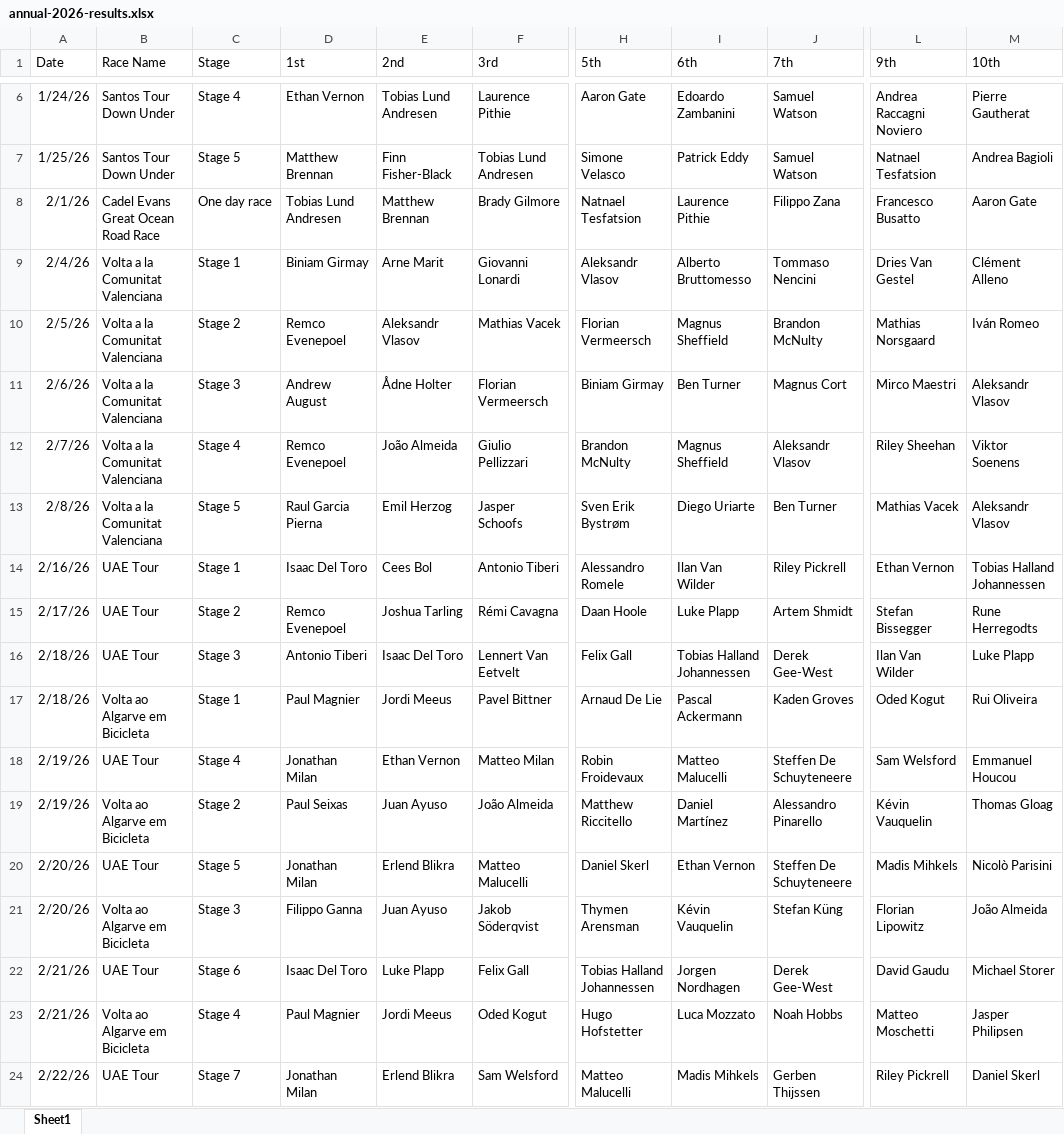
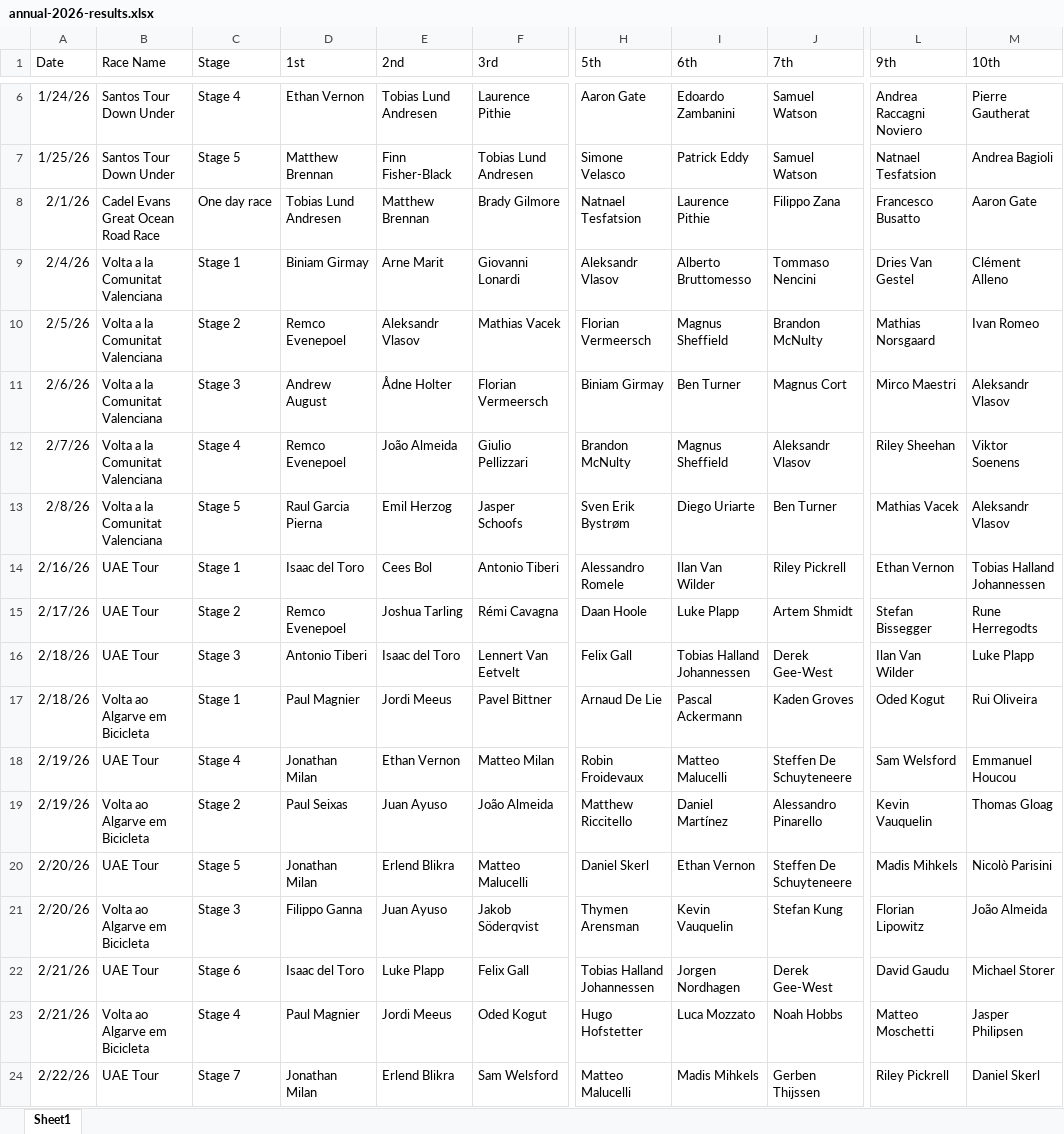
Before and after one commit to danpsh/2026-Fantasy-Cycling, an Excel workbook: 2026/annual-2026-results.xlsx, sheet Sheet1, drawn as a sheet; only a part is shown, gaps mark what is left out; values as stored, in another font and other column widths than the file's, no borders; the diff covers the shown part only; the diff names each change by its address in the sheet, - before the commit and + after, or states it on an @@ line.

```diff
--- a/2026/annual-2026-results.xlsx (sheet Sheet1)
+++ b/2026/annual-2026-results.xlsx (sheet Sheet1)
-M10 (10th): Iván Romeo
+M10 (10th): Ivan Romeo
-D14 (1st): Isaac Del Toro
+D14 (1st): Isaac del Toro
-E16 (2nd): Isaac Del Toro
+E16 (2nd): Isaac del Toro
-L19 (9th): Kévin Vauquelin
+L19 (9th): Kevin Vauquelin
-I21 (6th): Kévin Vauquelin
+I21 (6th): Kevin Vauquelin
-J21 (7th): Stefan Küng
+J21 (7th): Stefan Kung
-D22 (1st): Isaac Del Toro
+D22 (1st): Isaac del Toro
```
Also changed, not shown: 52 edited cells elsewhere in this sheet, 2026/annual-2026-config.xlsx, 2026/tdf-results.xlsx, 19 other files.
